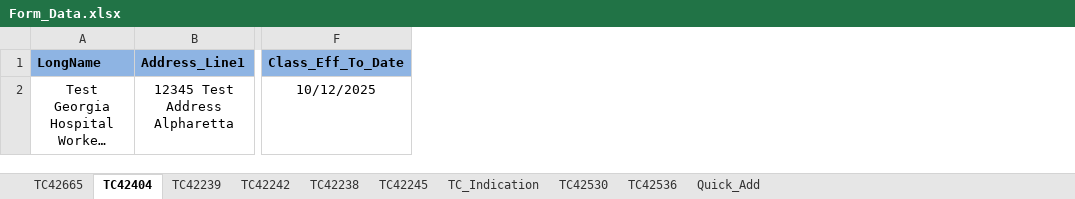
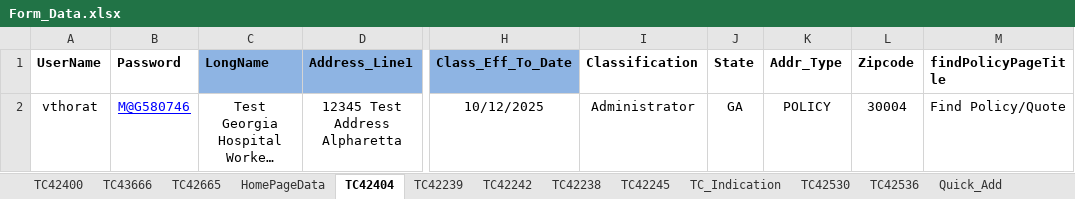
Before and after one commit to vthorat-mag/MagMutual_POM, an Excel workbook: src/main/resources/Form_Data.xlsx, sheet TC42404, drawn as a sheet; only a part is shown, gaps mark what is left out; long unchanged cells end in …; values as stored, in another font and other column widths than the file's, no borders; the diff names each change by its address in the sheet, - before the commit and + after, or states it on an @@ line.

```diff
--- a/src/main/resources/Form_Data.xlsx (sheet TC42404)
+++ b/src/main/resources/Form_Data.xlsx (sheet TC42404)
+sheet tab: TC42400
+sheet tab: TC43666
+sheet tab: HomePageData
+column A (UserName), row 2: vthorat
+column B (Password), row 2: M@G580746
+column I (Classification), row 2: Administrator
+column J (State), row 2: GA
+column K (Addr_Type), row 2: POLICY
+column L (Zipcode), row 2: 30004
+column M (findPolicyPageTitle), row 2: Find Policy/Quote
```
Also changed, not shown: sheet TC_Indication, sheet TC42665, sheet TC42242, 12 other files.
